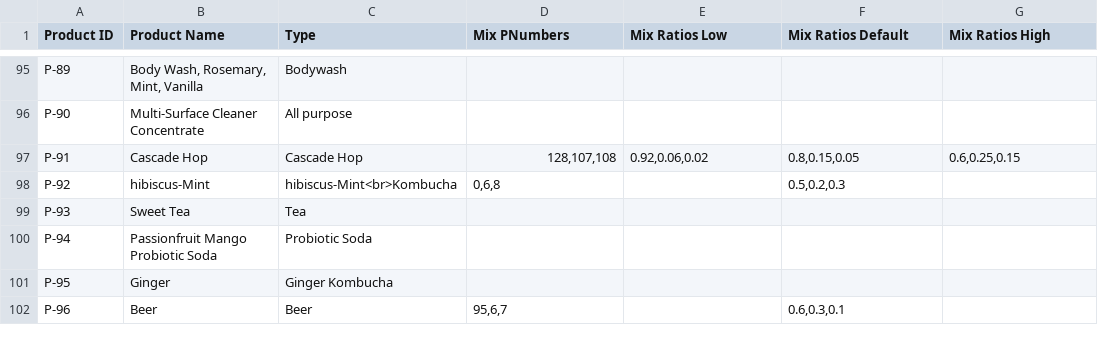
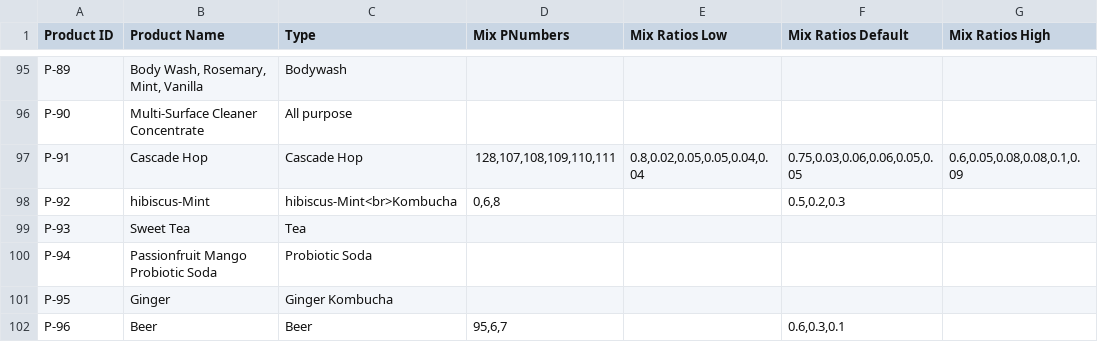
Before and after one commit to opensoapstand/station_computer, a TSV file: ui/references/products/product_details.tsv, drawn as a sheet; only a part is shown, gaps mark what is left out; the diff covers the shown part only; the diff names each change by its address in the sheet, - before the commit and + after, or states it on an @@ line.

```diff
--- a/ui/references/products/product_details.tsv
+++ b/ui/references/products/product_details.tsv
-D97 (Mix PNumbers): 128,107,108
+D97 (Mix PNumbers): 128,107,108,109,110,111
-E97 (Mix Ratios Low): 0.92,0.06,0.02
+E97 (Mix Ratios Low): 0.8,0.02,0.05,0.05,0.04,0.04
-F97 (Mix Ratios Default): 0.8,0.15,0.05
+F97 (Mix Ratios Default): 0.75,0.03,0.06,0.06,0.05,0.05
-G97 (Mix Ratios High): 0.6,0.25,0.15
+G97 (Mix Ratios High): 0.6,0.05,0.08,0.08,0.1,0.09
```
Also changed, not shown: 10 added rows and 8 edited cells elsewhere in this file, 6 other files.
